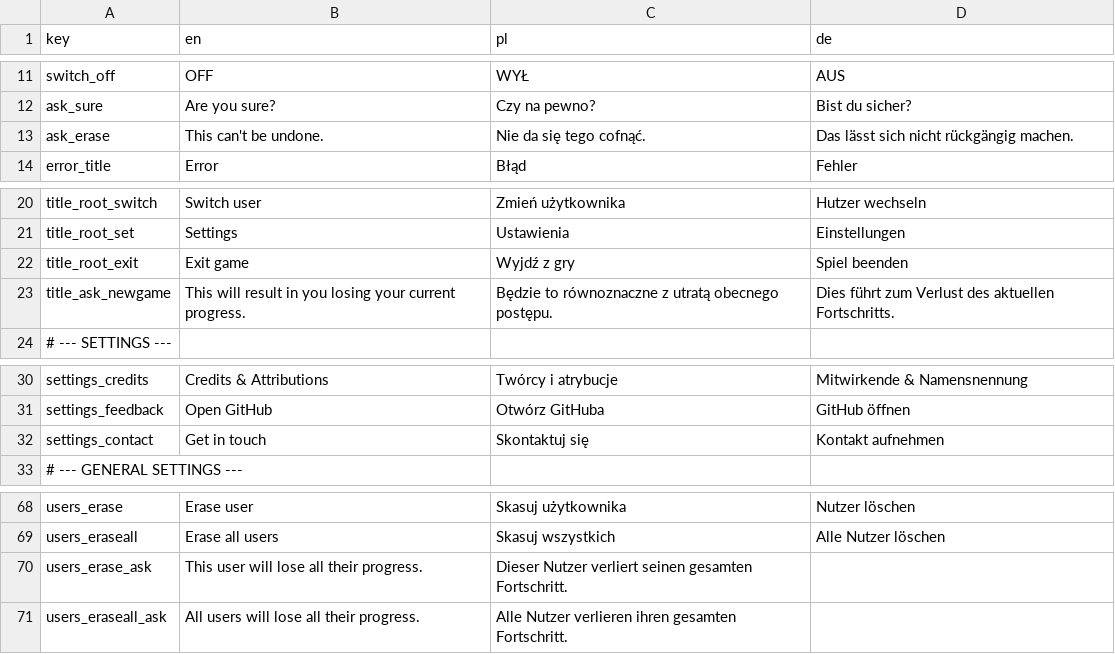
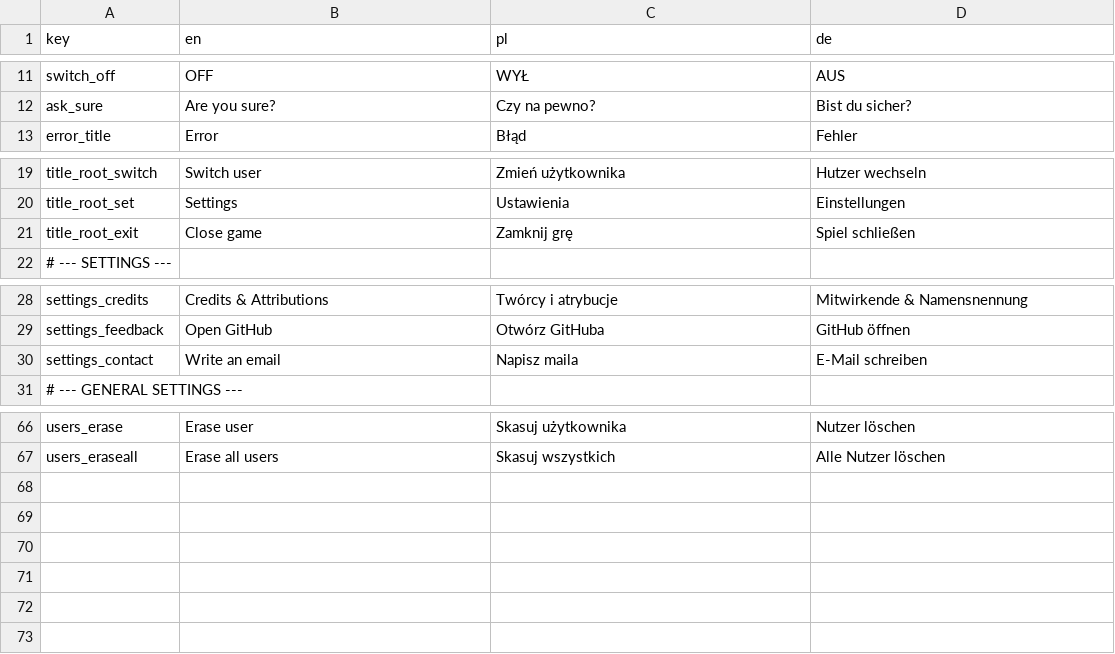
Before and after one commit to odsoft/AwesomeStickmanVenture, a CSV file: translations.csv, drawn as a sheet; only a part is shown, gaps mark what is left out.

Commit message:
Update translations

```diff
--- a/translations.csv
+++ b/translations.csv
@@ -12,3 +12,2 @@ switch_off,"OFF","WYŁ","AUS"
 ask_sure,"Are you sure?","Czy na pewno?","Bist du sicher?"
-ask_erase,"This can't be undone.","Nie da się tego cofnąć.","Das lässt sich nicht rückgängig machen."
 error_title,"Error","Błąd","Fehler"
@@ -21,4 +20,3 @@ title_root_switch,"Switch user","Zmień użytkownika","Hutzer wechseln"
 title_root_set,"Settings","Ustawienia","Einstellungen"
-title_root_exit,"Exit game","Wyjdź z gry","Spiel beenden"
-title_ask_newgame,"This will result in you losing your current progress.","Będzie to równoznaczne z utratą obecnego postępu.","Dies führt zum Verlust des aktuellen Fortschritts."
+title_root_exit,"Close game","Zamknij grę","Spiel schließen"
 # --- SETTINGS ---
@@ -31,3 +29,3 @@ settings_credits,"Credits & Attributions","Twórcy i atrybucje","Mitwirkende & N
 settings_feedback,"Open GitHub","Otwórz GitHuba","GitHub öffnen"
-settings_contact,"Get in touch","Skontaktuj się","Kontakt aufnehmen"
+settings_contact,"Write an email","Napisz maila","E-Mail schreiben"
 # --- GENERAL SETTINGS ---
@@ -69,3 +67 @@ users_erase,"Erase user","Skasuj użytkownika","Nutzer löschen"
 users_eraseall,"Erase all users","Skasuj wszystkich","Alle Nutzer löschen"
-users_erase_ask,"This user will lose all their progress.","Dieser Nutzer verliert seinen gesamten Fortschritt."
-users_eraseall_ask,"All users will lose all their progress.","Alle Nutzer verlieren ihren gesamten Fortschritt."
```
